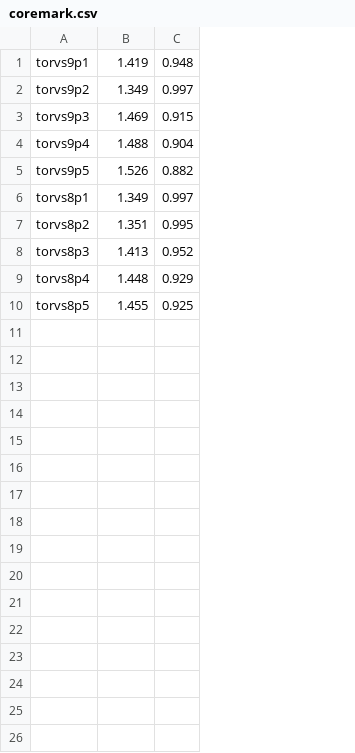
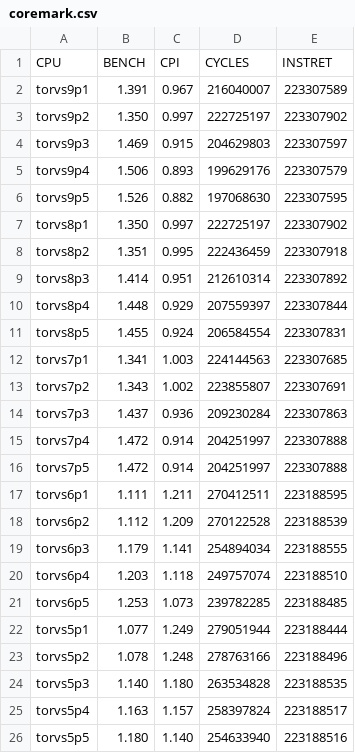
Before and after one commit to arruk/TRYonRISCV, a CSV file: INFO/BENCH/TORVS/coremark.csv, drawn as a sheet; addresses are those after the commit; the diff names each change by its address in the sheet, - before the commit and + after, or states it on an @@ line.

```diff
--- a/INFO/BENCH/TORVS/coremark.csv
+++ b/INFO/BENCH/TORVS/coremark.csv
+column D, rows 2-11: 216040007 | 222725197 | 204629803 | 199629176 | 197068630 | 222725197 | 222436459 | 212610314 | 207559397 | 206584554
+column E, rows 2-11: 223307589 | 223307902 | 223307597 | 223307579 | 223307595 | 223307902 | 223307918 | 223307892 | 223307844 | 223307831
+row 1: CPU | BENCH | CPI | CYCLES | INSTRET
-B2: 1.419
+B2: 1.391
-C2: 0.948
+C2: 0.967
-B3: 1.349
+B3: 1.350
-B5: 1.488
+B5: 1.506
-C5: 0.904
+C5: 0.893
-B7: 1.349
+B7: 1.350
-B9: 1.413
+B9: 1.414
-C9: 0.952
+C9: 0.951
-C11: 0.925
+C11: 0.924
+row 12: torvs7p1 | 1.341 | 1.003 | 224144563 | 223307685
+row 13: torvs7p2 | 1.343 | 1.002 | 223855807 | 223307691
+row 14: torvs7p3 | 1.437 | 0.936 | 209230284 | 223307863
+row 15: torvs7p4 | 1.472 | 0.914 | 204251997 | 223307888
+row 16: torvs7p5 | 1.472 | 0.914 | 204251997 | 223307888
+row 17: torvs6p1 | 1.111 | 1.211 | 270412511 | 223188595
+row 18: torvs6p2 | 1.112 | 1.209 | 270122528 | 223188539
+row 19: torvs6p3 | 1.179 | 1.141 | 254894034 | 223188555
+row 20: torvs6p4 | 1.203 | 1.118 | 249757074 | 223188510
+row 21: torvs6p5 | 1.253 | 1.073 | 239782285 | 223188485
+row 22: torvs5p1 | 1.077 | 1.249 | 279051944 | 223188444
+row 23: torvs5p2 | 1.078 | 1.248 | 278763166 | 223188496
+row 24: torvs5p3 | 1.140 | 1.180 | 263534828 | 223188535
+row 25: torvs5p4 | 1.163 | 1.157 | 258397824 | 223188517
+row 26: torvs5p5 | 1.180 | 1.140 | 254633940 | 223188516
```
Also changed, not shown: INFO/BENCH/TORVS/dhrystones.csv, INFO/BENCH/TORVS/raystones.csv, 27 other files.
